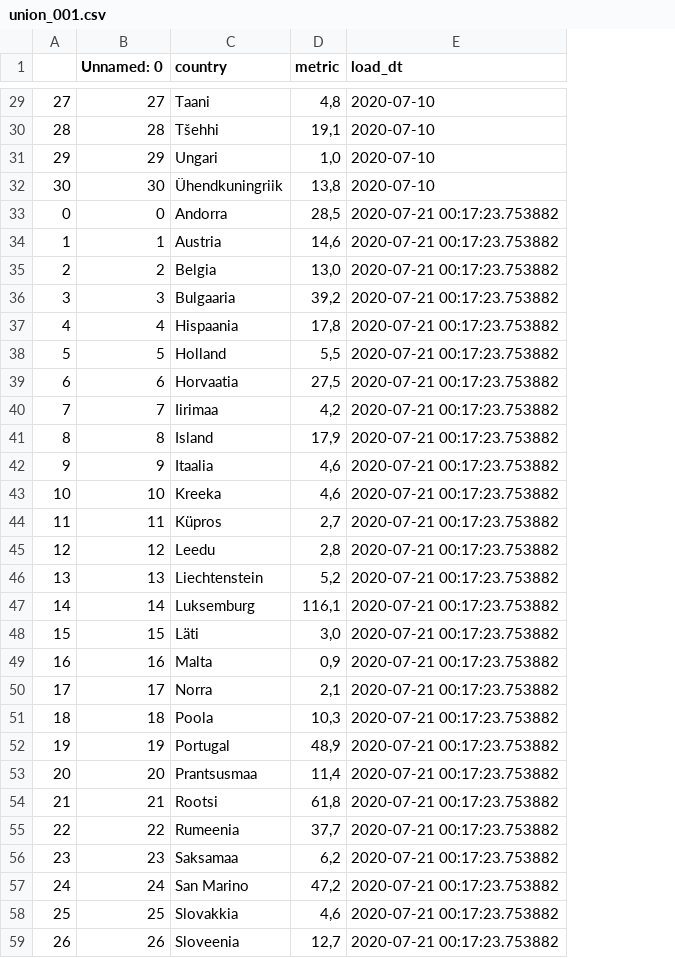
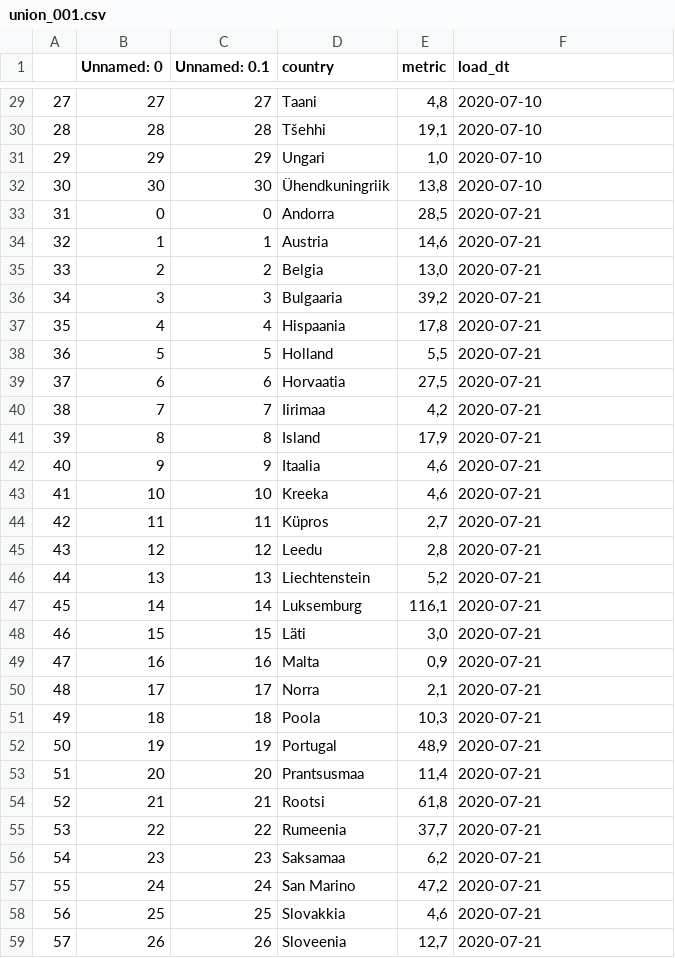
Before and after one commit to rainermesi/covid_travel_restrictions_dash, a CSV file: union_001.csv, drawn as a sheet; only a part is shown, gaps mark what is left out; addresses are those after the commit; the diff covers the shown part only; the diff names each change by its address in the sheet, - before the commit and + after, or states it on an @@ line.

Commit message:
modified etl script, added todo list

```diff
--- a/union_001.csv
+++ b/union_001.csv
+column C (Unnamed: 0.1), rows 29-59: 27 | 28 | 29 | 30 | 0 | 1 | 2 | 3 | 4 | 5 | 6 | 7 | 8 | 9 | 10 | 11 | 12 | 13 | 14 | 15 | 16 | 17 | 18 | 19 | 20 | 21 | 22 | 23 | 24 | 25 | 26
-A33: 0
+A33: 31
-F33:F59 (load_dt): 2020-07-21 00:17:23.753882
+F33:F59 (load_dt): 2020-07-21
-A34: 1
+A34: 32
-A35: 2
+A35: 33
-A36: 3
+A36: 34
-A37: 4
+A37: 35
-A38: 5
+A38: 36
-A39: 6
+A39: 37
-A40: 7
+A40: 38
-A41: 8
+A41: 39
-A42: 9
+A42: 40
-A43: 10
+A43: 41
-A44: 11
+A44: 42
-A45: 12
+A45: 43
-A46: 13
+A46: 44
-A47: 14
+A47: 45
-A48: 15
+A48: 46
-A49: 16
+A49: 47
-A50: 17
+A50: 48
-A51: 18
+A51: 49
-A52: 19
+A52: 50
-A53: 20
+A53: 51
-A54: 21
+A54: 52
-A55: 22
+A55: 53
-A56: 23
+A56: 54
-A57: 24
+A57: 55
-A58: 25
+A58: 56
-A59: 26
+A59: 57
```
Also changed, not shown: 14 edited cells elsewhere in this file, 2 other files.
